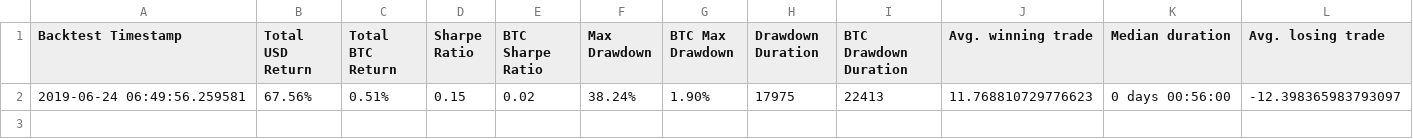
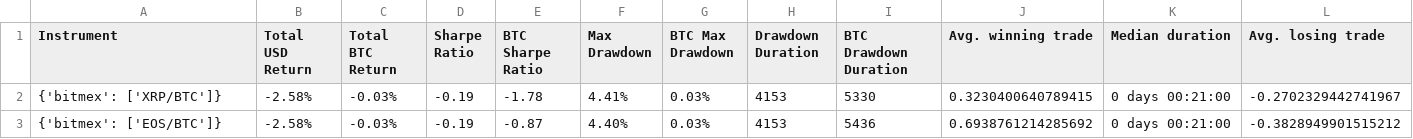
Before and after one commit to Dvisacker/backtrader, a CSV file: results/last/scores.csv, drawn as a sheet; only a part is shown; removed rows and columns are numbered as before the commit, all else as after; rows hold the shown columns only; the diff names each change by its address in the sheet, - before the commit and + after, or states it on an @@ line.

```diff
--- a/results/last/scores.csv
+++ b/results/last/scores.csv
-A1: Backtest Timestamp
+A1: Instrument
-row 2: 2019-06-24 06:49:56.259581 | 67.56% | 0.51% | 0.15 | 0.02 | 38.24% | 1.90% | 17975 | 22413 | 11.768810729776623 | 0 days 00:56:00 | -12.398365983793097
+row 2: {'bitmex': ['XRP/BTC']} | -2.58% | -0.03% | -0.19 | -1.78 | 4.41% | 0.03% | 4153 | 5330 | 0.3230400640789415 | 0 days 00:21:00 | -0.2702329442741967
+row 3: {'bitmex': ['EOS/BTC']} | -2.58% | -0.03% | -0.19 | -0.87 | 4.40% | 0.03% | 4153 | 5436 | 0.6938761214285692 | 0 days 00:21:00 | -0.3828949901515212
```
Also changed, not shown: 7 other files.
